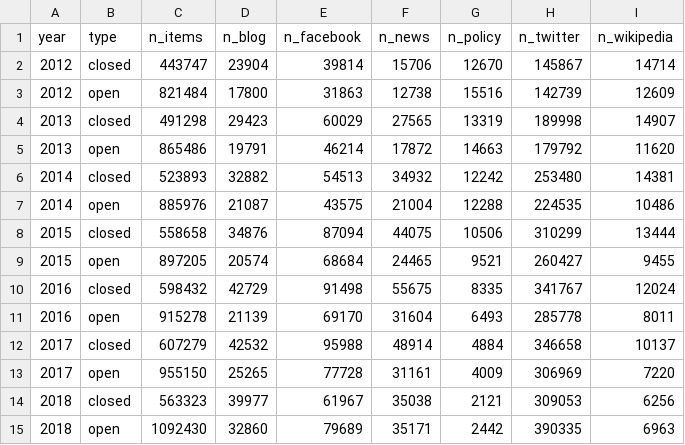
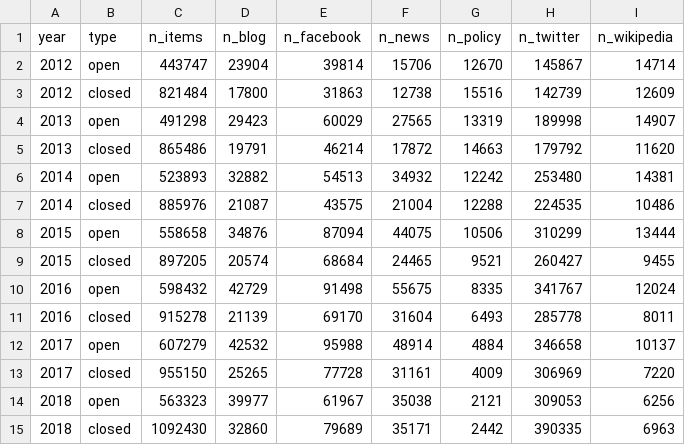
Before and after one commit to nicholasmfraser/oa_altmetrics_cwts, a CSV file: data/oa_altmetrics_coverage.csv, drawn as a sheet.

Commit message:
Added OA altmetrics coverage calculation for countries

```diff
--- a/data/oa_altmetrics_coverage.csv
+++ b/data/oa_altmetrics_coverage.csv
@@ -1,15 +1,15 @@
 year,type,n_items,n_blog,n_facebook,n_news,n_policy,n_twitter,n_wikipedia
-2012,closed,443747,23904,39814,15706,12670,145867,14714
-2012,open,821484,17800,31863,12738,15516,142739,12609
-2013,closed,491298,29423,60029,27565,13319,189998,14907
-2013,open,865486,19791,46214,17872,14663,179792,11620
-2014,closed,523893,32882,54513,34932,12242,253480,14381
-2014,open,885976,21087,43575,21004,12288,224535,10486
-2015,closed,558658,34876,87094,44075,10506,310299,13444
-2015,open,897205,20574,68684,24465,9521,260427,9455
-2016,closed,598432,42729,91498,55675,8335,341767,12024
-2016,open,915278,21139,69170,31604,6493,285778,8011
-2017,closed,607279,42532,95988,48914,4884,346658,10137
-2017,open,955150,25265,77728,31161,4009,306969,7220
-2018,closed,563323,39977,61967,35038,2121,309053,6256
-2018,open,1092430,32860,79689,35171,2442,390335,6963
+2012,open,443747,23904,39814,15706,12670,145867,14714
+2012,closed,821484,17800,31863,12738,15516,142739,12609
+2013,open,491298,29423,60029,27565,13319,189998,14907
+2013,closed,865486,19791,46214,17872,14663,179792,11620
+2014,open,523893,32882,54513,34932,12242,253480,14381
+2014,closed,885976,21087,43575,21004,12288,224535,10486
+2015,open,558658,34876,87094,44075,10506,310299,13444
+2015,closed,897205,20574,68684,24465,9521,260427,9455
+2016,open,598432,42729,91498,55675,8335,341767,12024
+2016,closed,915278,21139,69170,31604,6493,285778,8011
+2017,open,607279,42532,95988,48914,4884,346658,10137
+2017,closed,955150,25265,77728,31161,4009,306969,7220
+2018,open,563323,39977,61967,35038,2121,309053,6256
+2018,closed,1092430,32860,79689,35171,2442,390335,6963
```
Also changed, not shown: data/oa_altmetrics_coverage_classification.csv, 3 other files.
